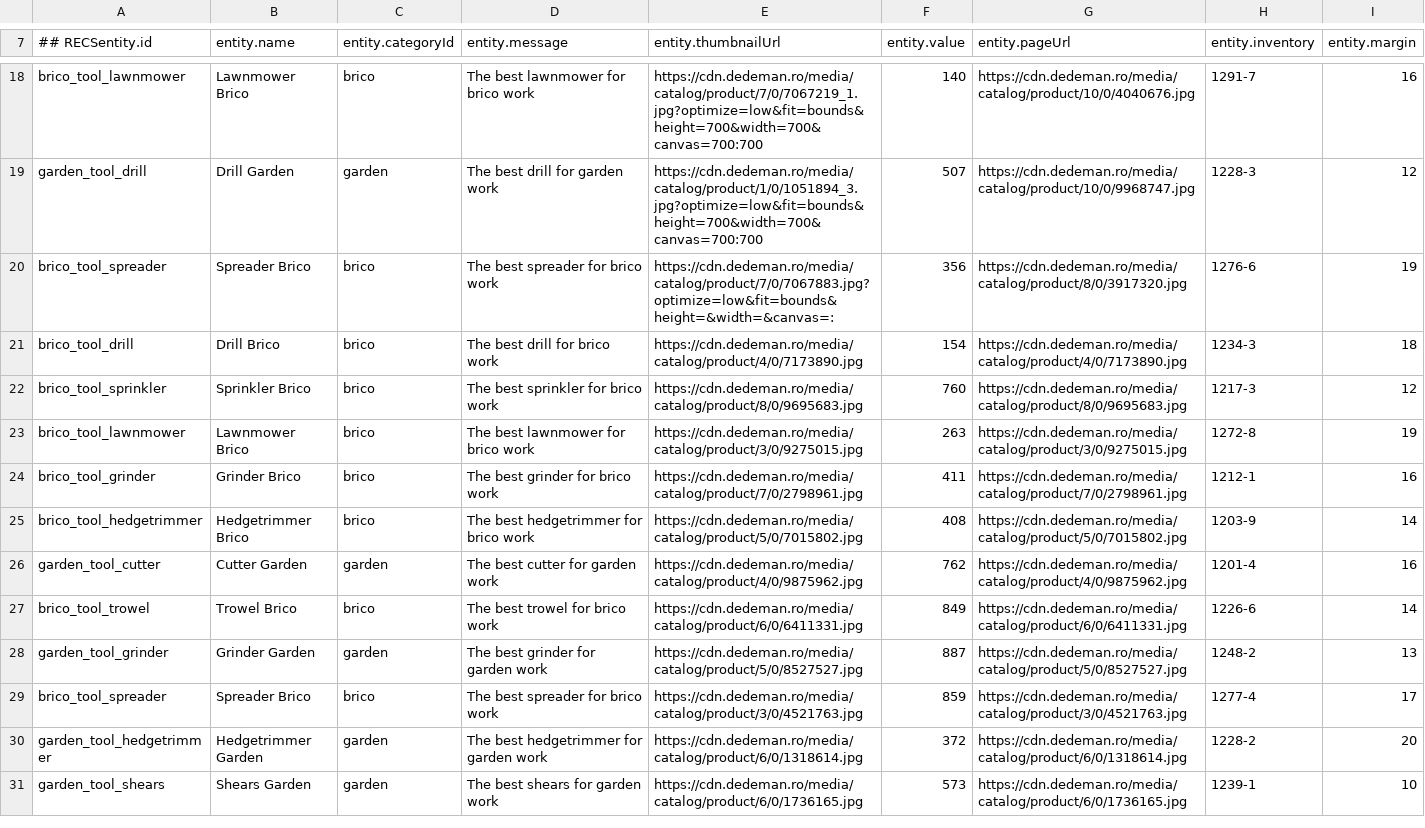
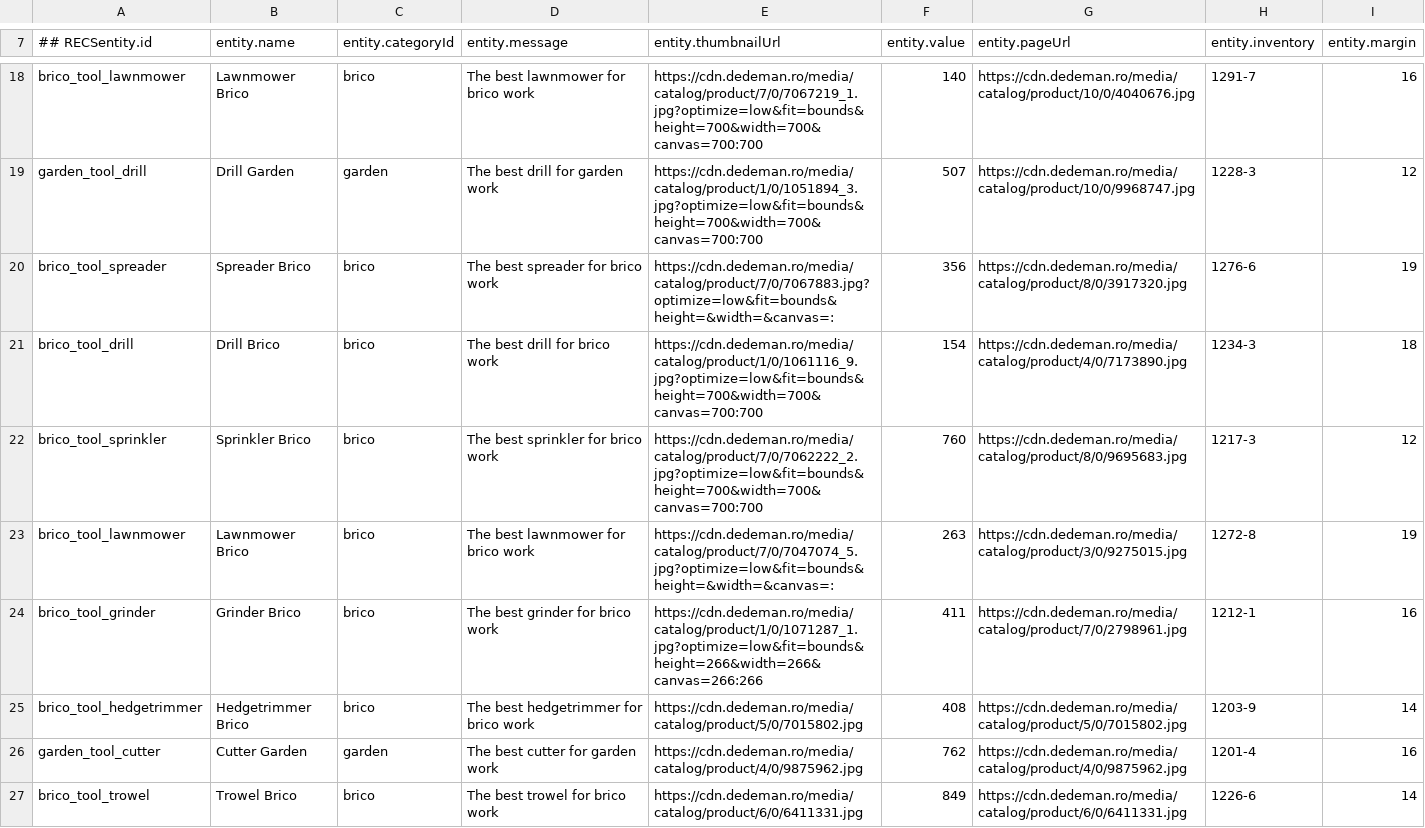
Before and after one commit to atrifan/target-demo-site, a CSV file: resources/feed.csv, drawn as a sheet; only a part is shown, gaps mark what is left out; the shorter side is filled out with more unchanged rows.

Commit message:
update

```diff
--- a/resources/feed.csv
+++ b/resources/feed.csv
@@ -20,6 +20,6 @@ garden_tool_drill,Drill Garden,garden,The best drill for garden work,https://cdn
 brico_tool_spreader,Spreader Brico,brico,The best spreader for brico work,https://cdn.dedeman.ro/media/catalog/product/7/0/7067883.jpg?optimize=low&fit=bounds&height=&width=&canvas=:,356,https://cdn.dedeman.ro/media/catalog/product/8/0/3917320.jpg,1276-6,19
-brico_tool_drill,Drill Brico,brico,The best drill for brico work,https://cdn.dedeman.ro/media/catalog/product/4/0/7173890.jpg,154,https://cdn.dedeman.ro/media/catalog/product/4/0/7173890.jpg,1234-3,18
-brico_tool_sprinkler,Sprinkler Brico,brico,The best sprinkler for brico work,https://cdn.dedeman.ro/media/catalog/product/8/0/9695683.jpg,760,https://cdn.dedeman.ro/media/catalog/product/8/0/9695683.jpg,1217-3,12
-brico_tool_lawnmower,Lawnmower Brico,brico,The best lawnmower for brico work,https://cdn.dedeman.ro/media/catalog/product/3/0/9275015.jpg,263,https://cdn.dedeman.ro/media/catalog/product/3/0/9275015.jpg,1272-8,19
-brico_tool_grinder,Grinder Brico,brico,The best grinder for brico work,https://cdn.dedeman.ro/media/catalog/product/7/0/2798961.jpg,411,https://cdn.dedeman.ro/media/catalog/product/7/0/2798961.jpg,1212-1,16
+brico_tool_drill,Drill Brico,brico,The best drill for brico work,https://cdn.dedeman.ro/media/catalog/product/1/0/1061116_9.jpg?optimize=low&fit=bounds&height=700&width=700&canvas=700:700,154,https://cdn.dedeman.ro/media/catalog/product/4/0/7173890.jpg,1234-3,18
+brico_tool_sprinkler,Sprinkler Brico,brico,The best sprinkler for brico work,https://cdn.dedeman.ro/media/catalog/product/7/0/7062222_2.jpg?optimize=low&fit=bounds&height=700&width=700&canvas=700:700,760,https://cdn.dedeman.ro/media/catalog/product/8/0/9695683.jpg,1217-3,12
+brico_tool_lawnmower,Lawnmower Brico,brico,The best lawnmower for brico work,https://cdn.dedeman.ro/media/catalog/product/7/0/7047074_5.jpg?optimize=low&fit=bounds&height=&width=&canvas=:,263,https://cdn.dedeman.ro/media/catalog/product/3/0/9275015.jpg,1272-8,19
+brico_tool_grinder,Grinder Brico,brico,The best grinder for brico work,https://cdn.dedeman.ro/media/catalog/product/1/0/1071287_1.jpg?optimize=low&fit=bounds&height=266&width=266&canvas=266:266,411,https://cdn.dedeman.ro/media/catalog/product/7/0/2798961.jpg,1212-1,16
 brico_tool_hedgetrimmer,Hedgetrimmer Brico,brico,The best hedgetrimmer for brico work,https://cdn.dedeman.ro/media/catalog/product/5/0/7015802.jpg,408,https://cdn.dedeman.ro/media/catalog/product/5/0/7015802.jpg,1203-9,14
```
